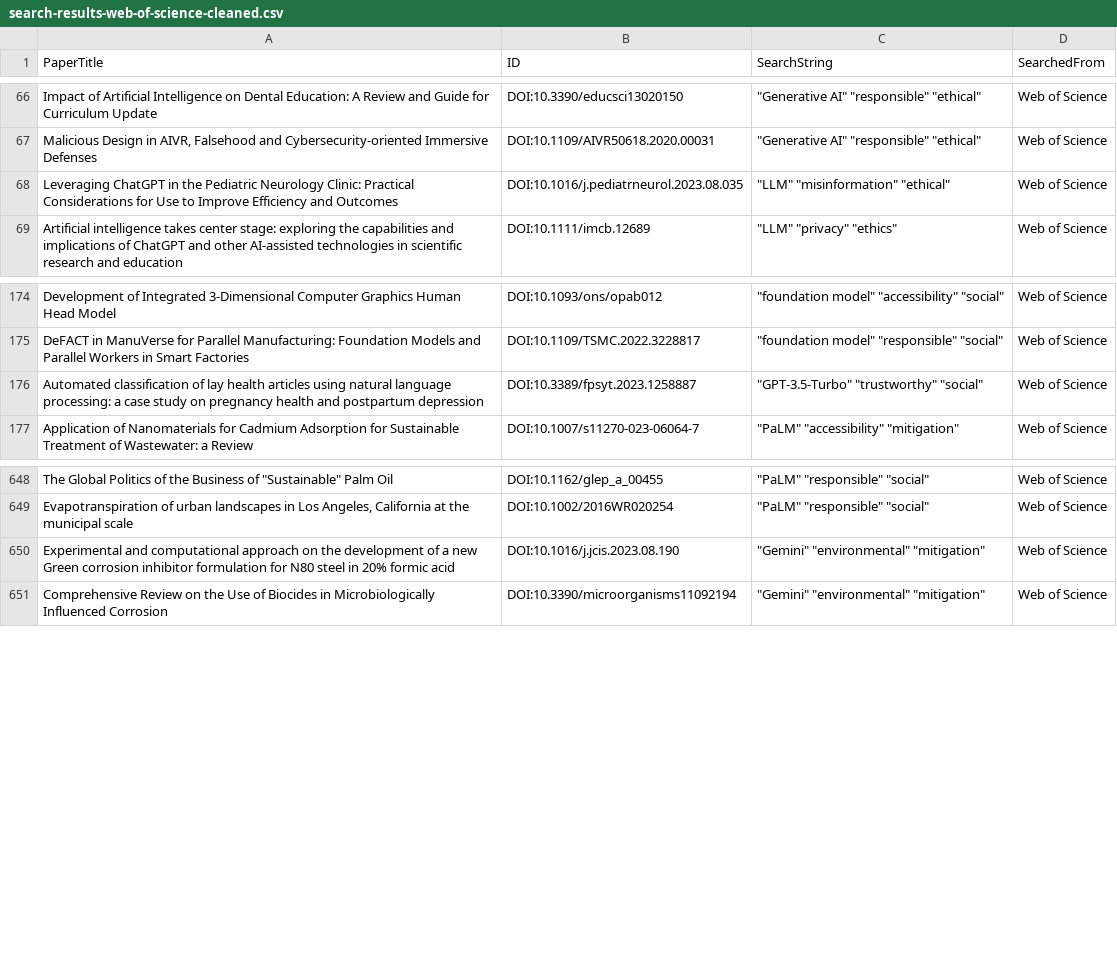
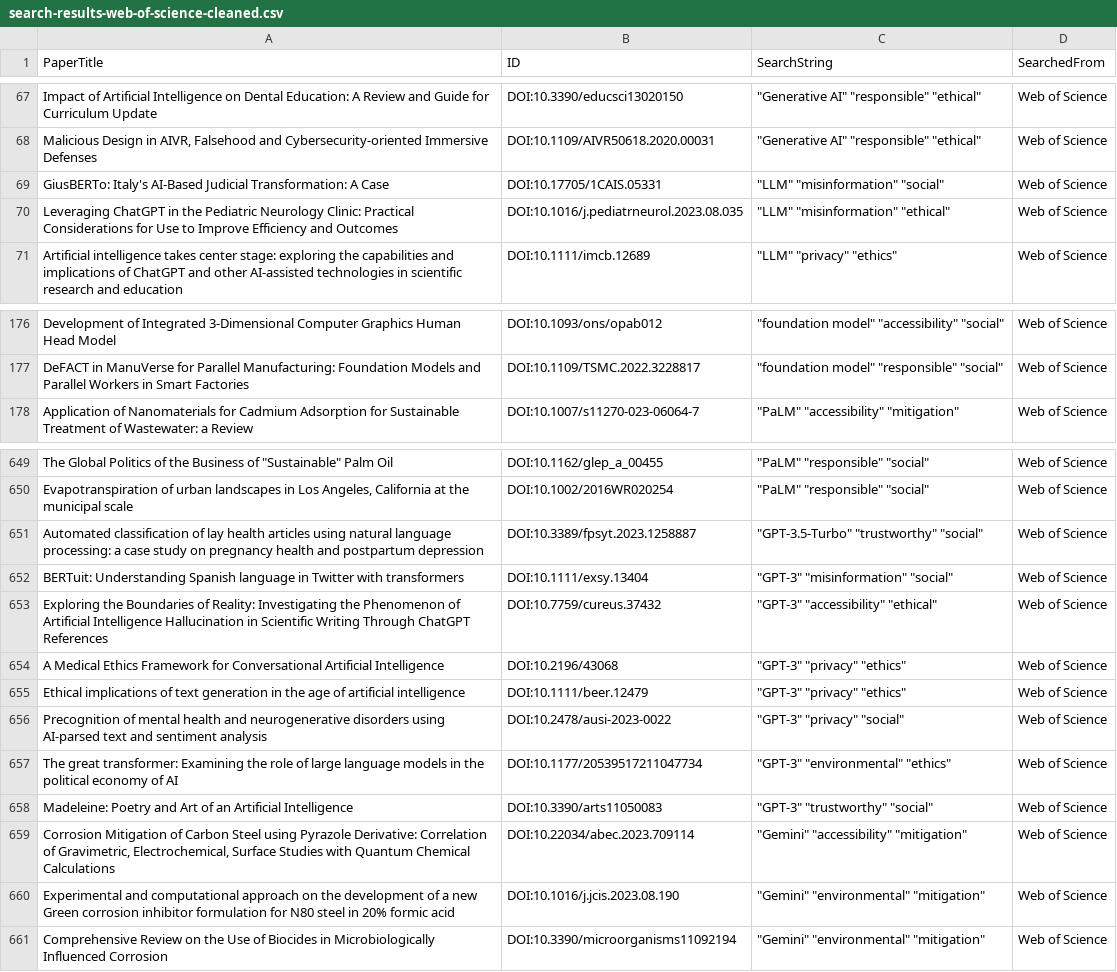
Before and after one commit to CORE-Research-Lab/automated-review-companion, a CSV file: data/cleaned/social/search-results-web-of-science-cleaned.csv, drawn as a sheet; only a part is shown, gaps mark what is left out; the diff covers the shown part only; the diff names each change by its address in the sheet, - before the commit and + after, or states it on an @@ line.

```diff
--- a/data/cleaned/social/search-results-web-of-science-cleaned.csv
+++ b/data/cleaned/social/search-results-web-of-science-cleaned.csv
+row 69: GiusBERTo: Italy's AI-Based Judicial Transformation: A Case | DOI:10.17705/1CAIS.05331 | "LLM" "misinformation" "social" | Web of Science
@@ row 176 moved to row 651: Automated classification of lay health a… @@
+row 652: BERTuit: Understanding Spanish language in Twitter with transformers | DOI:10.1111/exsy.13404 | "GPT-3" "misinformation" "social" | Web of Science
+row 653: Exploring the Boundaries of Reality: Investigating the Phenomenon of Artificial Intelligence Hallucination in Scientific Writing Through ChatGPT References | DOI:10.7759/cureus.37432 | "GPT-3" "accessibility" "ethical" | Web of Science
+row 654: A Medical Ethics Framework for Conversational Artificial Intelligence | DOI:10.2196/43068 | "GPT-3" "privacy" "ethics" | Web of Science
+row 655: Ethical implications of text generation in the age of artificial intelligence | DOI:10.1111/beer.12479 | "GPT-3" "privacy" "ethics" | Web of Science
+row 656: Precognition of mental health and neurogenerative disorders using AI-parsed text and sentiment analysis | DOI:10.2478/ausi-2023-0022 | "GPT-3" "privacy" "social" | Web of Science
+row 657: The great transformer: Examining the role of large language models in the political economy of AI | DOI:10.1177/20539517211047734 | "GPT-3" "environmental" "ethics" | Web of Science
+row 658: Madeleine: Poetry and Art of an Artificial Intelligence | DOI:10.3390/arts11050083 | "GPT-3" "trustworthy" "social" | Web of Science
+row 659: Corrosion Mitigation of Carbon Steel using Pyrazole Derivative: Correlation of Gravimetric, Electrochemical, Surface Studies with Quantum Chemical Calculations | DOI:10.22034/abec.2023.709114 | "Gemini" "accessibility" "mitigation" | Web of Science
```
Also changed, not shown: 11 added rows, 17 removed rows, 8 moved rows and 5 edited cells elsewhere in this file, data/cleaned/edu/search-results-web-of-science-cleaned.csv, data/raw/edu/search-results-web-of-science.csv, 16 other files.
